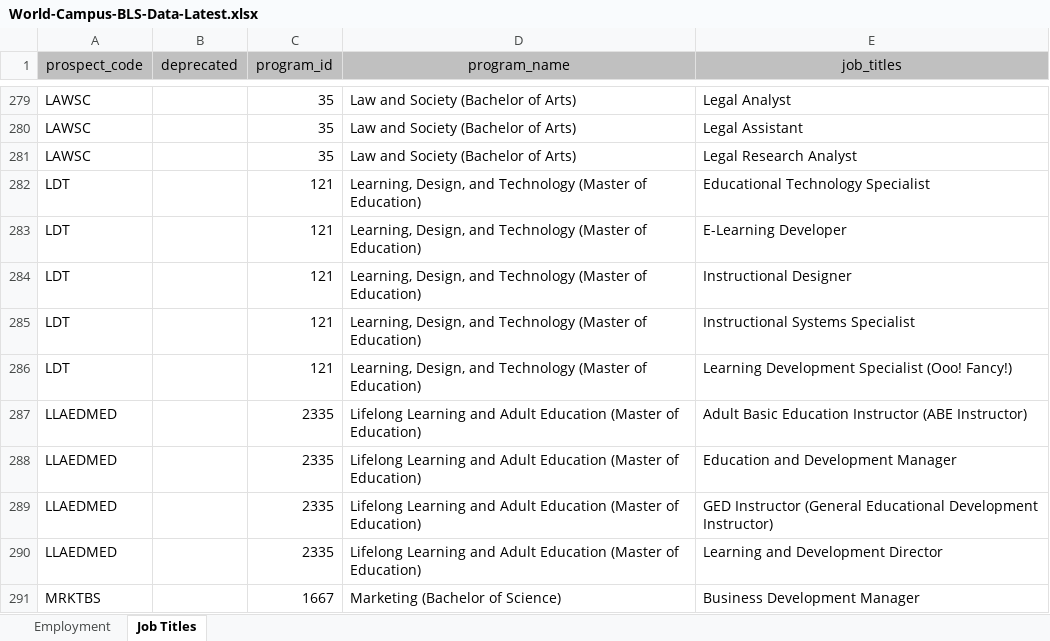
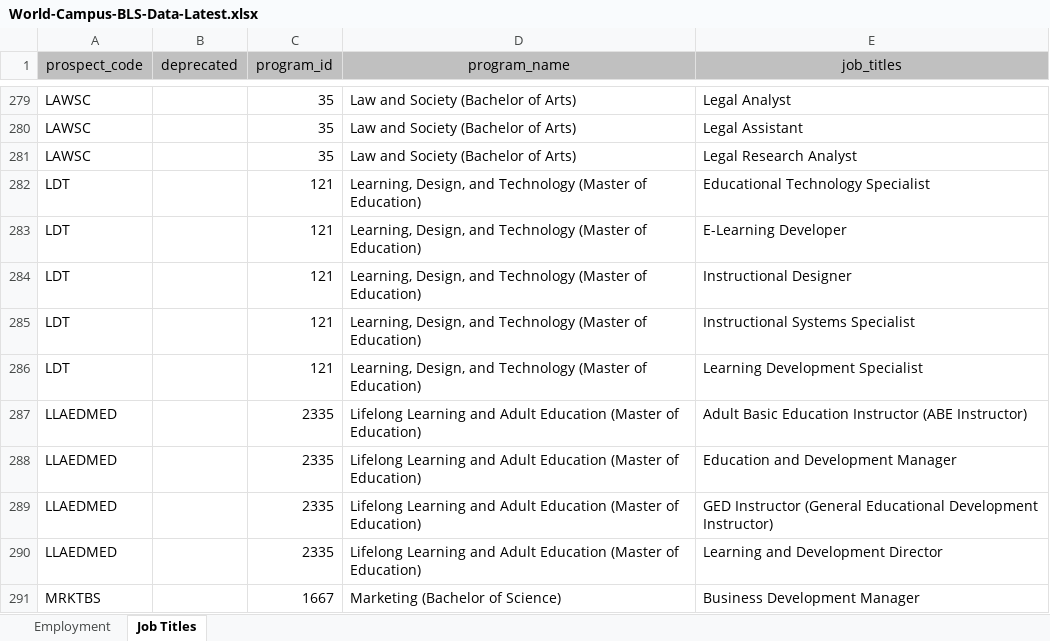
Before and after one commit to psu-online-education/bls-data-conversion, an Excel workbook: docs/bls-data/World-Campus-BLS-Data-Latest.xlsx, sheet Job Titles, drawn as a sheet; only a part is shown, gaps mark what is left out; values as stored, in another font and other column widths than the file's, no borders; the diff names each change by its address in the sheet, - before the commit and + after, or states it on an @@ line.

Commit message:
Revert "Adjust spreadsheet"
This reverts commit 24f441af4544fb579b532e95c8cdb9ffed0b24d4.

```diff
--- a/docs/bls-data/World-Campus-BLS-Data-Latest.xlsx (sheet Job Titles)
+++ b/docs/bls-data/World-Campus-BLS-Data-Latest.xlsx (sheet Job Titles)
-E286 (job_titles): Learning Development Specialist (Ooo! Fancy!)
+E286 (job_titles): Learning Development Specialist
```
